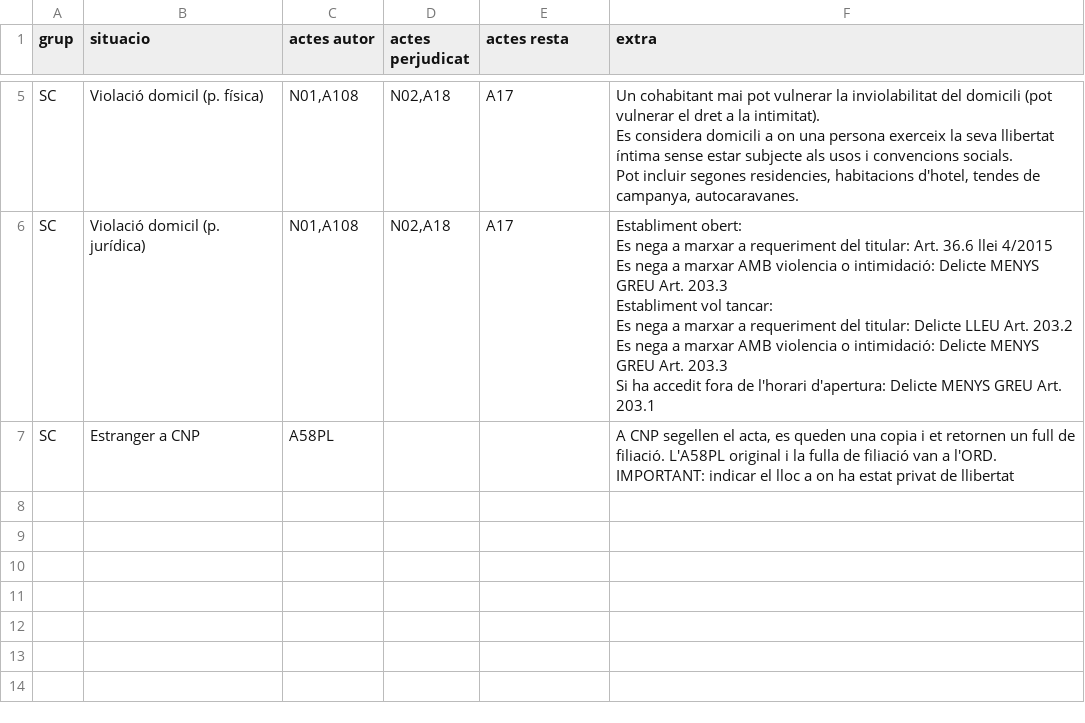
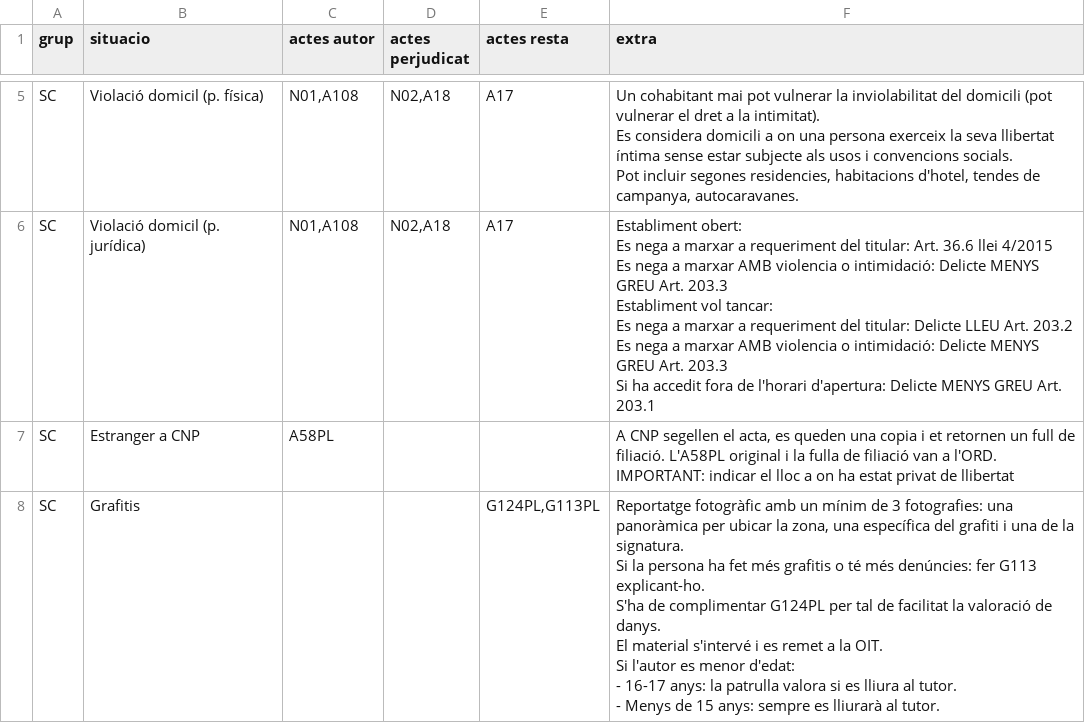
Before and after one commit to zaulin/GUB, a CSV file: actuacions/sc/actuacions.csv, drawn as a sheet; only a part is shown, gaps mark what is left out.

Commit message:
Add files via upload

```diff
--- a/actuacions/sc/actuacions.csv
+++ b/actuacions/sc/actuacions.csv
@@ -36 +36,9 @@ SC;Estranger a CNP;A58PL;;;"A CNP segellen el acta, es queden una copia i et ret
 IMPORTANT: indicar el lloc a on ha estat privat de llibertat"
+SC;Grafitis;;;G124PL,G113PL;"Reportatge fotogràfic amb un mínim de 3 fotografies: una panoràmica per ubicar la zona, una específica del grafiti i una de la signatura.
+Si la persona ha fet més grafitis o té més denúncies: fer G113 explicant-ho.
+S'ha de complimentar G124PL per tal de facilitat la valoració de danys.
+El material s'intervé i es remet a la OIT.
+
+Si l'autor es menor d'edat:
+  - 16-17 anys: la patrulla valora si es lliura al tutor.
+  - Menys de 15 anys: sempre es lliurarà al tutor."
```
